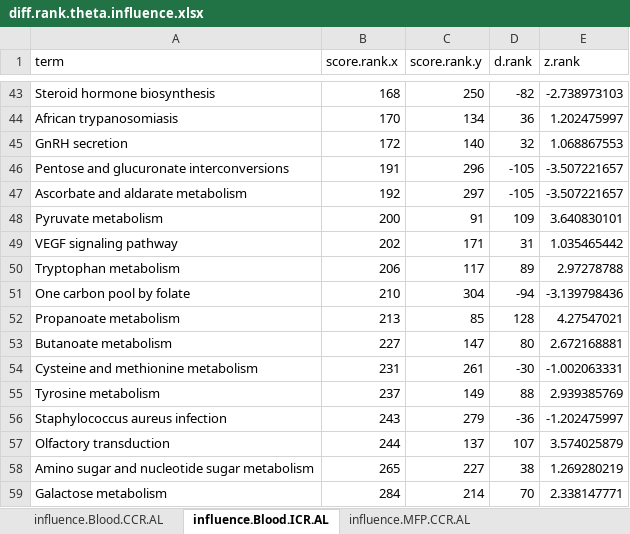
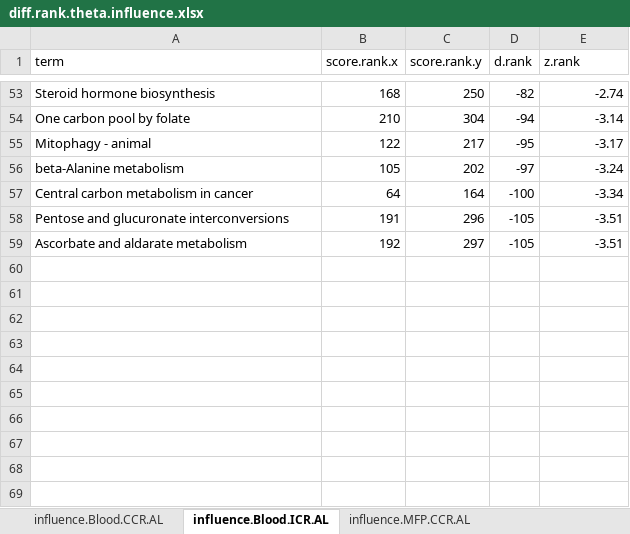
Before and after one commit to aaydenn/rewiring, an Excel workbook: tables/diff.rank.theta.influence.xlsx, sheet influence.Blood.ICR.AL, drawn as a sheet; only a part is shown, gaps mark what is left out; values as stored, in another font and other column widths than the file's, no borders; removed rows and columns are numbered as before the commit, all else as after; the diff covers the shown part only; the diff names each change by its address in the sheet, - before the commit and + after, or states it on an @@ line.

```diff
--- a/tables/diff.rank.theta.influence.xlsx (sheet influence.Blood.ICR.AL)
+++ b/tables/diff.rank.theta.influence.xlsx (sheet influence.Blood.ICR.AL)
-E53 (z.rank): -2.738973103
+E53 (z.rank): -2.74
-row 44: African trypanosomiasis | 170 | 134 | 36 | 1.202475997
-row 45: GnRH secretion | 172 | 140 | 32 | 1.068867553
+row 54: One carbon pool by folate | 210 | 304 | -94 | -3.14
+row 55: Mitophagy - animal | 122 | 217 | -95 | -3.17
+row 56: beta-Alanine metabolism | 105 | 202 | -97 | -3.24
+row 57: Central carbon metabolism in cancer | 64 | 164 | -100 | -3.34
-E58:E59 (z.rank): -3.507221657
+E58:E59 (z.rank): -3.51
-row 48: Pyruvate metabolism | 200 | 91 | 109 | 3.640830101
-row 49: VEGF signaling pathway | 202 | 171 | 31 | 1.035465442
-row 50: Tryptophan metabolism | 206 | 117 | 89 | 2.97278788
-row 51: One carbon pool by folate | 210 | 304 | -94 | -3.139798436
-row 52: Propanoate metabolism | 213 | 85 | 128 | 4.27547021
-row 53: Butanoate metabolism | 227 | 147 | 80 | 2.672168881
-row 54: Cysteine and methionine metabolism | 231 | 261 | -30 | -1.002063331
-row 55: Tyrosine metabolism | 237 | 149 | 88 | 2.939385769
-row 56: Staphylococcus aureus infection | 243 | 279 | -36 | -1.202475997
-row 57: Olfactory transduction | 244 | 137 | 107 | 3.574025879
-row 58: Amino sugar and nucleotide sugar metabolism | 265 | 227 | 38 | 1.269280219
-row 59: Galactose metabolism | 284 | 214 | 70 | 2.338147771
```
Also changed, not shown: 44 added rows, 34 removed rows and 7 edited cells elsewhere in this sheet, sheet influence.MFP.CCR.AL, sheet influence.MFP.ICR.AL, sheet influence.Blood.CCR.AL, tables/delta.centrality.xlsx, tables/delta.kegg.xlsx, 13 other files.
